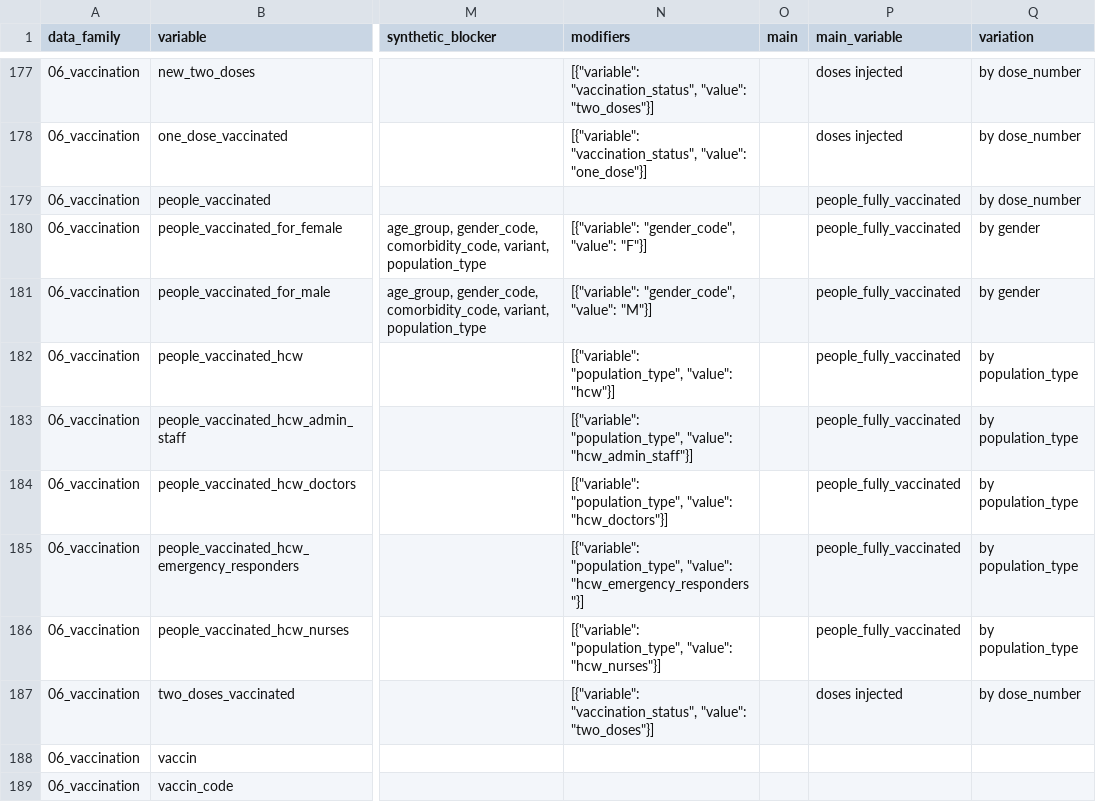
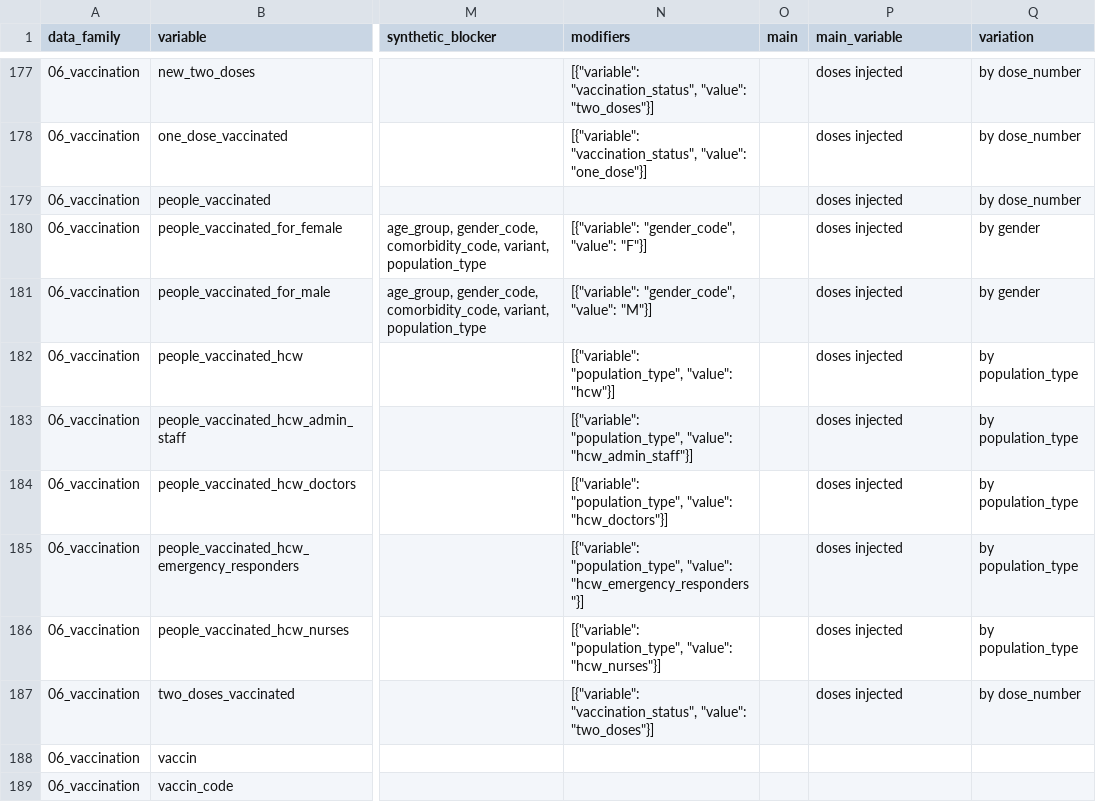
Before and after one commit to pandem2/pandem-source, a CSV file: pandemsource/data/list-of-variables.csv, drawn as a sheet; only a part is shown, gaps mark what is left out; the diff covers the shown part only; the diff names each change by its address in the sheet, - before the commit and + after, or states it on an @@ line.

Commit message:
fixing variable names and method to obtain additional metadata

```diff
--- a/pandemsource/data/list-of-variables.csv
+++ b/pandemsource/data/list-of-variables.csv
-P179:P186 (main_variable): people_fully_vaccinated
+P179:P186 (main_variable): doses injected
```
Also changed, not shown: 11 edited cells elsewhere in this file, 1 other file.
